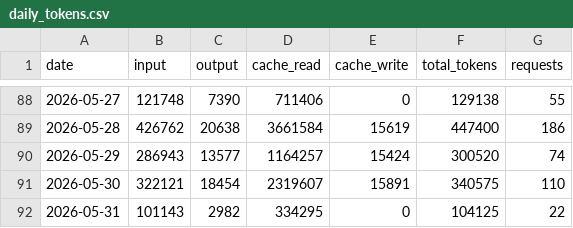
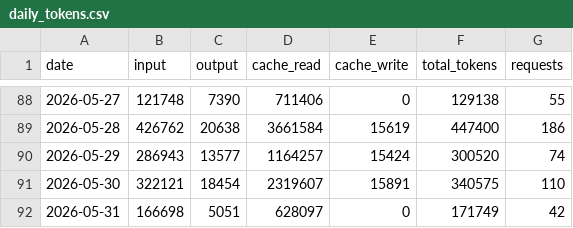
Before and after one commit to jura39bot/count-token, a CSV file: data/daily_tokens.csv, drawn as a sheet; only a part is shown, gaps mark what is left out.

```diff
--- a/data/daily_tokens.csv
+++ b/data/daily_tokens.csv
@@ -91,2 +91,2 @@ date,input,output,cache_read,cache_write,total_tokens,requests
 2026-05-30,322121,18454,2319607,15891,340575,110
-2026-05-31,101143,2982,334295,0,104125,22
+2026-05-31,166698,5051,628097,0,171749,42
```
Also changed, not shown: 1 other file.
